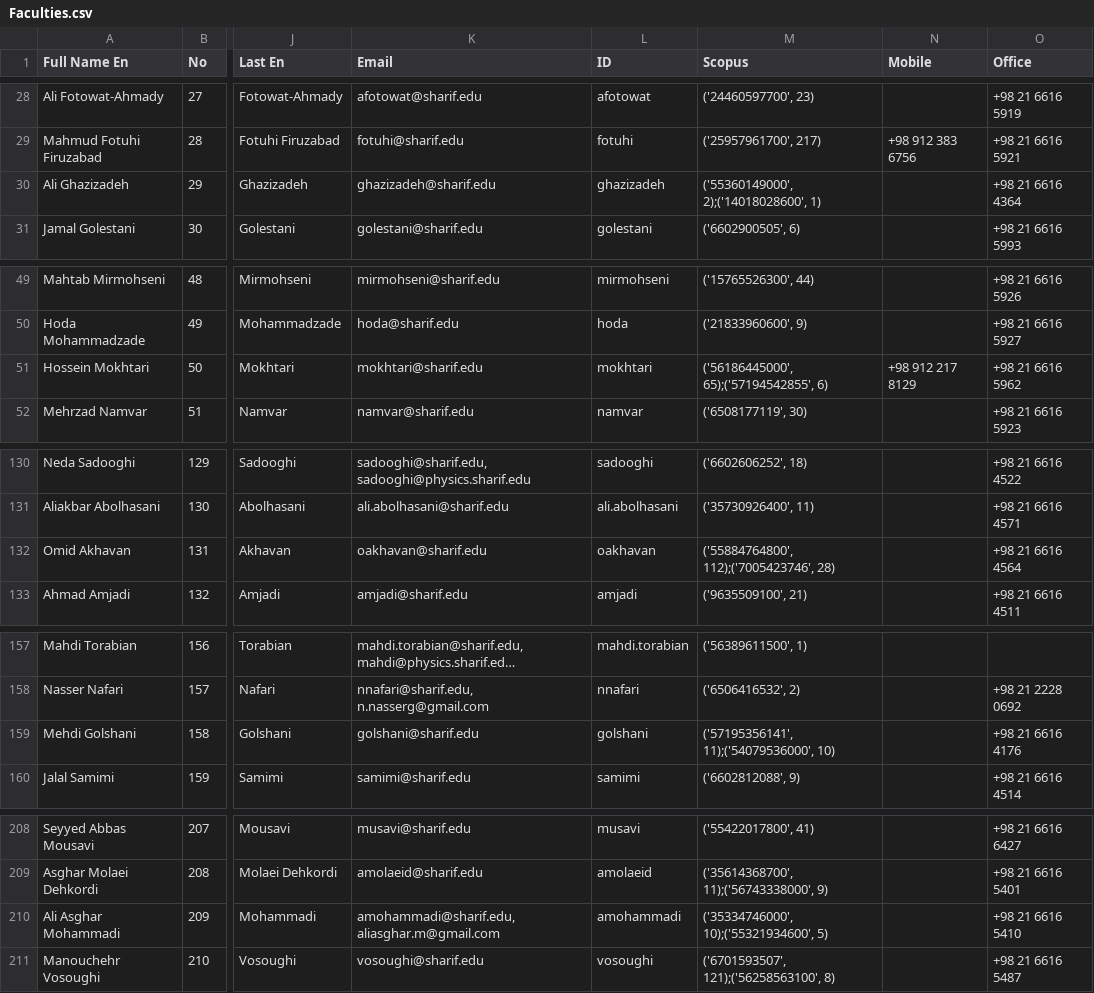
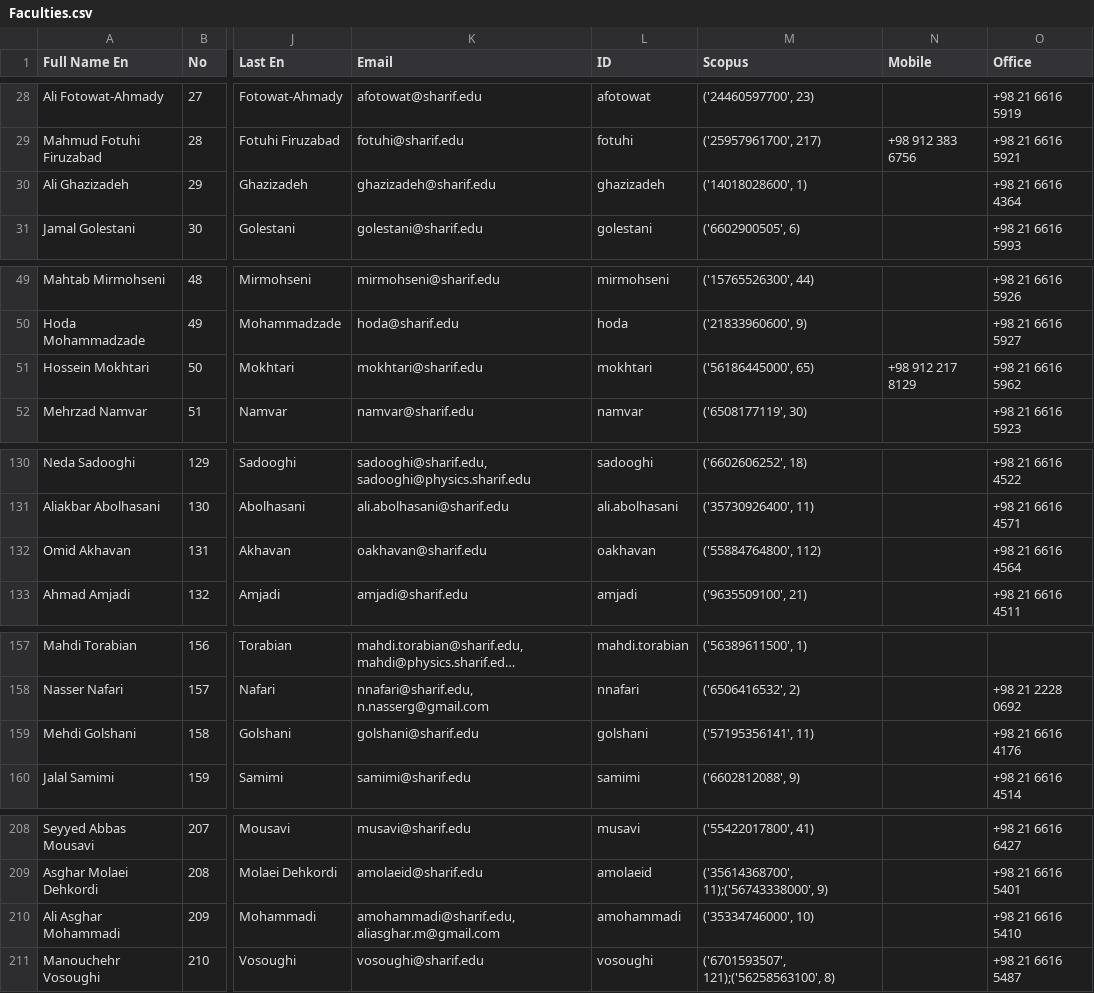
Before and after one commit to pmsoltani/shcopus, a CSV file: datasets/Faculties.csv, drawn as a sheet; only a part is shown, gaps mark what is left out; long unchanged cells end in …; the diff covers the shown part only; the diff names each change by its address in the sheet, - before the commit and + after, or states it on an @@ line.

```diff
--- a/datasets/Faculties.csv
+++ b/datasets/Faculties.csv
-M30 (Scopus): ('55360149000', 2);('14018028600', 1)
+M30 (Scopus): ('14018028600', 1)
-M51 (Scopus): ('56186445000', 65);('57194542855', 6)
+M51 (Scopus): ('56186445000', 65)
-M132 (Scopus): ('55884764800', 112);('7005423746', 28)
+M132 (Scopus): ('55884764800', 112)
-M159 (Scopus): ('57195356141', 11);('54079536000', 10)
+M159 (Scopus): ('57195356141', 11)
-M210 (Scopus): ('35334746000', 10);('55321934600', 5)
+M210 (Scopus): ('35334746000', 10)
```
Also changed, not shown: 34 edited cells elsewhere in this file, 3 other files.
